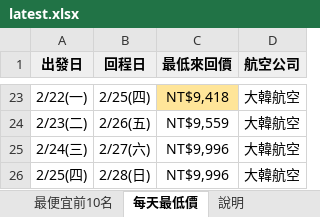
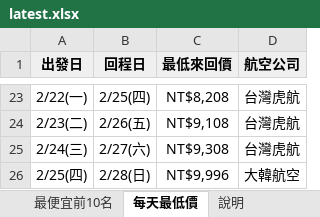
Before and after one commit to smostrad-creator/deal-watch, an Excel workbook: docs/results/latest.xlsx, sheet 每天最低價, drawn as a sheet; only a part is shown, gaps mark what is left out; values as stored, in another font and other column widths than the file's, no borders; the diff covers the shown part only; the diff names each change by its address in the sheet, - before the commit and + after, or states it on an @@ line.

```diff
--- a/docs/results/latest.xlsx (sheet 每天最低價)
+++ b/docs/results/latest.xlsx (sheet 每天最低價)
-C23 (最低來回價): NT$9,418
+C23 (最低來回價): NT$8,208
-C23 fill: #FFE599
+C23 fill: none
-D23:D25 (航空公司): 大韓航空
+D23:D25 (航空公司): 台灣虎航
-C24 (最低來回價): NT$9,559
+C24 (最低來回價): NT$9,108
-C25 (最低來回價): NT$9,996
+C25 (最低來回價): NT$9,308
```
Also changed, not shown: 42 edited cells and cell formats elsewhere in this sheet, sheet 最便宜前10名, 1 other file.
